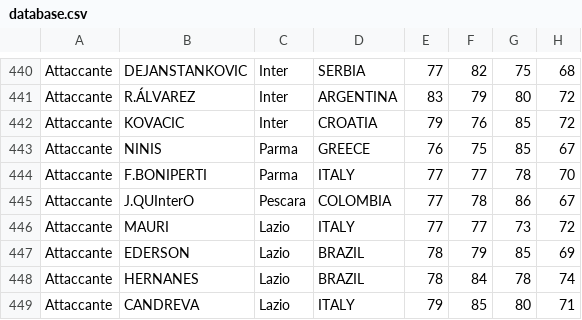
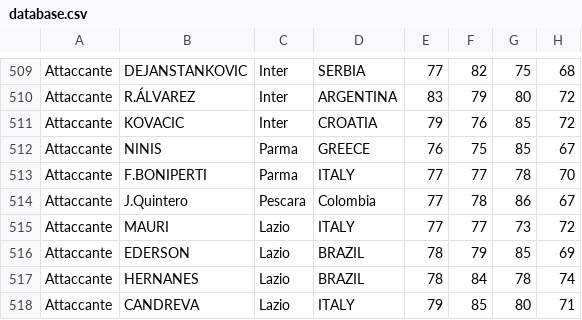
Before and after one commit to giupardeb/FootballGame, a CSV file: database.csv, drawn as a sheet; only a part is shown, gaps mark what is left out; addresses are those after the commit; the diff covers the shown part only; the diff names each change by its address in the sheet, - before the commit and + after, or states it on an @@ line.

```diff
--- a/database.csv
+++ b/database.csv
-B514: J.QUInterO
+B514: J.Quintero
-D514: COLOMBIA
+D514: Colombia
```
Also changed, not shown: other rows of this file.
